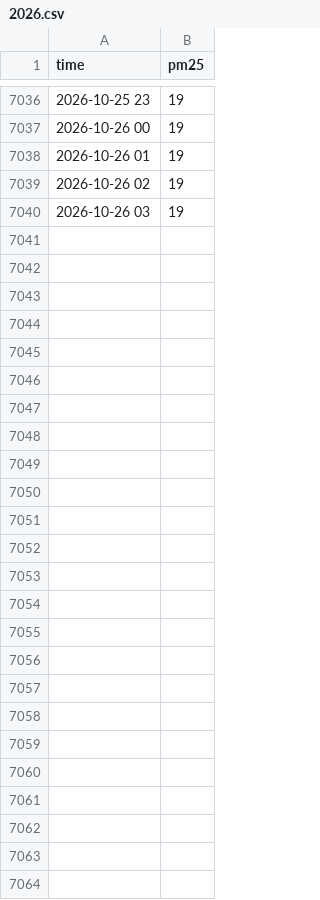
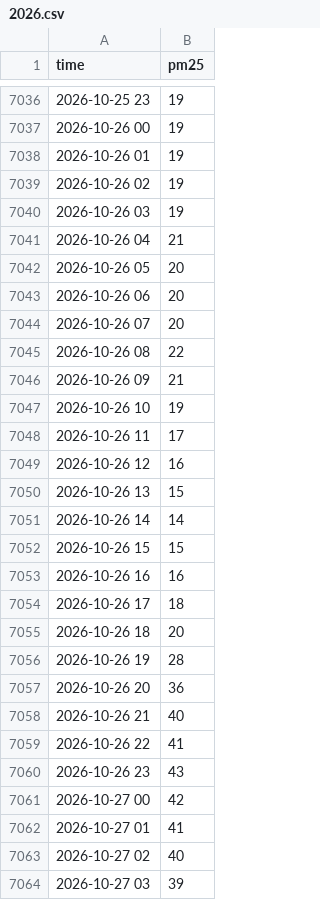
Before and after one commit to wangliaoyuan-2026/hangzhou-pm25, a CSV file: data/hz_hourly/2026.csv, drawn as a sheet; only a part is shown, gaps mark what is left out.

```diff
--- a/data/hz_hourly/2026.csv
+++ b/data/hz_hourly/2026.csv
@@ -7040 +7040,25 @@ time,pm25
 2026-10-26 03,19
+2026-10-26 04,21
+2026-10-26 05,20
+2026-10-26 06,20
+2026-10-26 07,20
+2026-10-26 08,22
+2026-10-26 09,21
+2026-10-26 10,19
+2026-10-26 11,17
+2026-10-26 12,16
+2026-10-26 13,15
+2026-10-26 14,14
+2026-10-26 15,15
+2026-10-26 16,16
+2026-10-26 17,18
+2026-10-26 18,20
+2026-10-26 19,28
+2026-10-26 20,36
+2026-10-26 21,40
+2026-10-26 22,41
+2026-10-26 23,43
+2026-10-27 00,42
+2026-10-27 01,41
+2026-10-27 02,40
+2026-10-27 03,39
```
Also changed, not shown: data/cn_daily/2026.csv, data/om_daily.csv, 2 other files.
